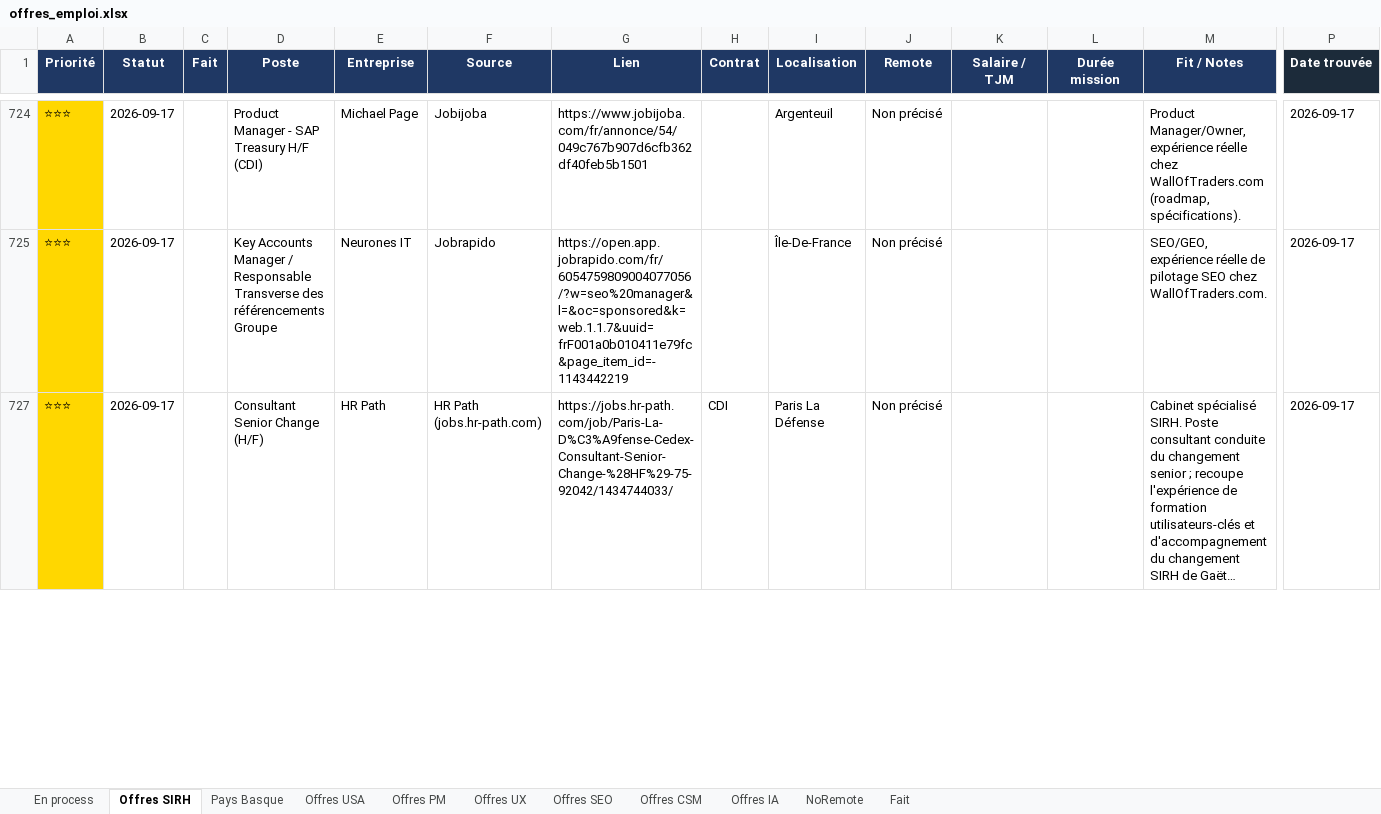
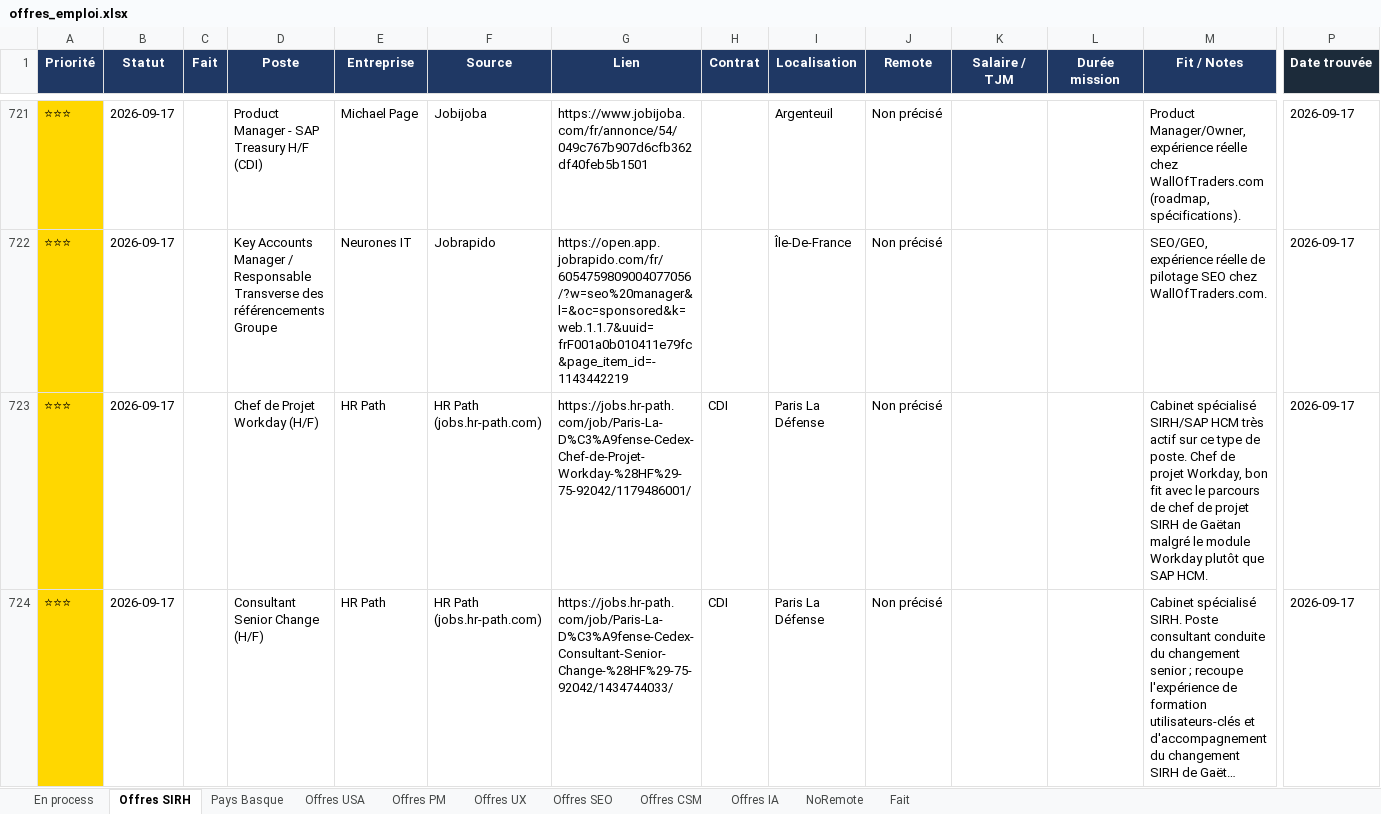
Before and after one commit to MisterZogs/recherche-taf, an Excel workbook: offres_emploi.xlsx, sheet Offres SIRH, drawn as a sheet; only a part is shown, gaps mark what is left out; long unchanged cells end in …; values as stored, in another font and other column widths than the file's, no borders; rows hold the shown columns only; the diff covers the shown part only; the diff names each change by its address in the sheet, - before the commit and + after, or states it on an @@ line.

```diff
--- a/offres_emploi.xlsx (sheet Offres SIRH)
+++ b/offres_emploi.xlsx (sheet Offres SIRH)
@@ row 723 unhidden: ⭐⭐⭐ | 2026-09-17 |  | Chef de Projet Workday (H/F) | HR Path | HR Path (jobs.hr-path.com) | https://jobs.hr-path.com/job/Paris-La-D%C3%A9fense-Cedex-Chef-de-Projet-Workday-%28HF%29-75-92042/1179486001/ | CDI | Paris La Défense | Non précisé |  |  | Cabinet spécialisé SIRH/SAP HCM très actif sur ce type de poste. Chef de projet Workday, bon fit avec le parcours de chef de projet SIRH de Gaëtan malgré le module Workday plutôt que SAP HCM. | 2026-09-17 @@
```
Also changed, not shown: 23 hidden or unhidden rows and 112 edited cells elsewhere in this sheet, sheet Fait, sheet NoRemote, hidden cells.
